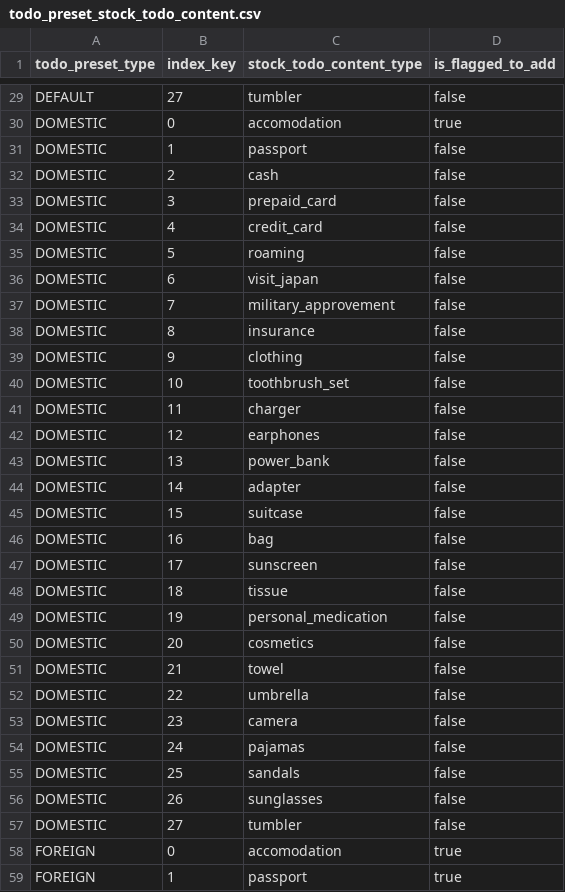
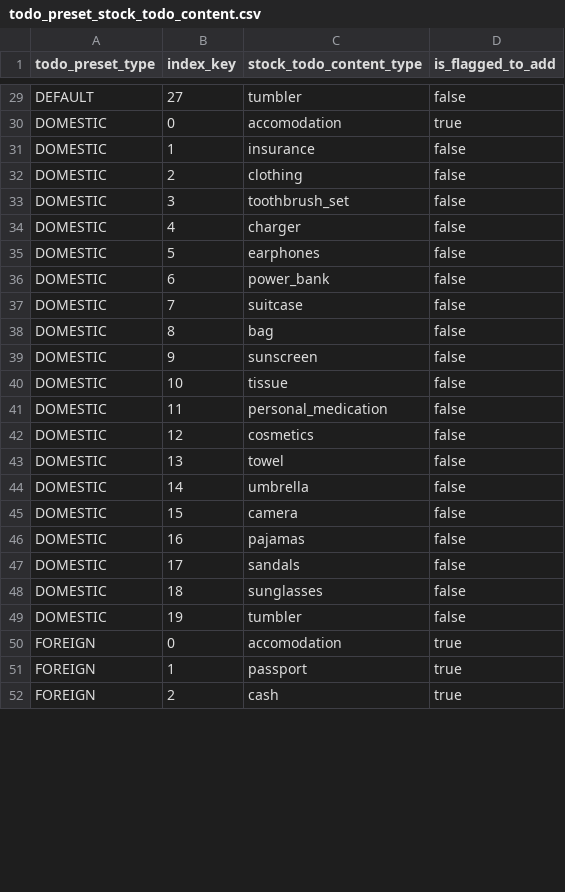
Before and after one commit to EAexist/travel-todo-api, a CSV file: data/todo_preset_stock_todo_content.csv, drawn as a sheet; only a part is shown, gaps mark what is left out; the shorter side is filled out with more unchanged rows; the diff covers the shown part only.

```diff
--- a/data/todo_preset_stock_todo_content.csv
+++ b/data/todo_preset_stock_todo_content.csv
@@ -30,29 +30,21 @@ todo_preset_type,index_key,stock_todo_content_type,is_flagged_to_add
 "DOMESTIC",0,"accomodation",true
-"DOMESTIC",1,"passport",false
-"DOMESTIC",2,"cash",false
-"DOMESTIC",3,"prepaid_card",false
-"DOMESTIC",4,"credit_card",false
-"DOMESTIC",5,"roaming",false
-"DOMESTIC",6,"visit_japan",false
-"DOMESTIC",7,"military_approvement",false
-"DOMESTIC",8,"insurance",false
-"DOMESTIC",9,"clothing",false
-"DOMESTIC",10,"toothbrush_set",false
-"DOMESTIC",11,"charger",false
-"DOMESTIC",12,"earphones",false
-"DOMESTIC",13,"power_bank",false
-"DOMESTIC",14,"adapter",false
-"DOMESTIC",15,"suitcase",false
-"DOMESTIC",16,"bag",false
-"DOMESTIC",17,"sunscreen",false
-"DOMESTIC",18,"tissue",false
-"DOMESTIC",19,"personal_medication",false
-"DOMESTIC",20,"cosmetics",false
-"DOMESTIC",21,"towel",false
-"DOMESTIC",22,"umbrella",false
-"DOMESTIC",23,"camera",false
-"DOMESTIC",24,"pajamas",false
-"DOMESTIC",25,"sandals",false
-"DOMESTIC",26,"sunglasses",false
-"DOMESTIC",27,"tumbler",false
+"DOMESTIC",1,"insurance",false
+"DOMESTIC",2,"clothing",false
+"DOMESTIC",3,"toothbrush_set",false
+"DOMESTIC",4,"charger",false
+"DOMESTIC",5,"earphones",false
+"DOMESTIC",6,"power_bank",false
+"DOMESTIC",7,"suitcase",false
+"DOMESTIC",8,"bag",false
+"DOMESTIC",9,"sunscreen",false
+"DOMESTIC",10,"tissue",false
+"DOMESTIC",11,"personal_medication",false
+"DOMESTIC",12,"cosmetics",false
+"DOMESTIC",13,"towel",false
+"DOMESTIC",14,"umbrella",false
+"DOMESTIC",15,"camera",false
+"DOMESTIC",16,"pajamas",false
+"DOMESTIC",17,"sandals",false
+"DOMESTIC",18,"sunglasses",false
+"DOMESTIC",19,"tumbler",false
 "FOREIGN",0,"accomodation",true
```
Also changed, not shown: 14 edited cells elsewhere in this file, data/temp/stock-todo-content.csv, 16 other files.
